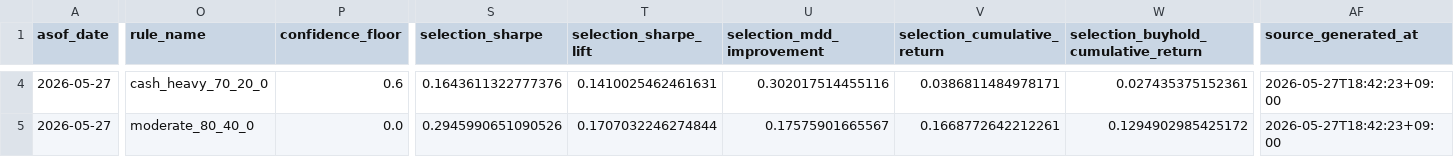
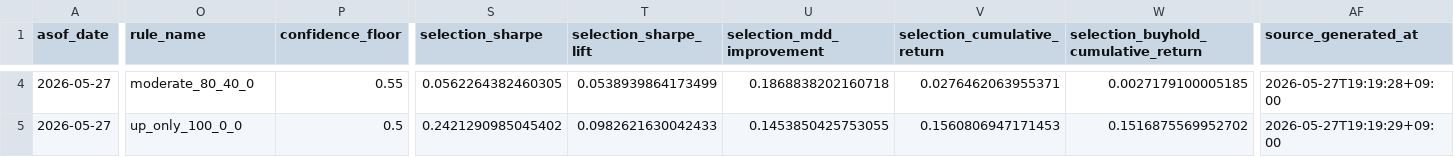
Before and after one commit to hrchoi9999/QuantMarket, a CSV file: service_platform/index_forecast_handoff/current/index_forecast_signal_current.csv, drawn as a sheet; only a part is shown, gaps mark what is left out; the diff covers the shown part only; the diff names each change by its address in the sheet, - before the commit and + after, or states it on an @@ line.

```diff
--- a/service_platform/index_forecast_handoff/current/index_forecast_signal_current.csv
+++ b/service_platform/index_forecast_handoff/current/index_forecast_signal_current.csv
-O4 (rule_name): cash_heavy_70_20_0
+O4 (rule_name): moderate_80_40_0
-P4 (confidence_floor): 0.6
+P4 (confidence_floor): 0.55
-S4 (selection_sharpe): 0.1643611322777376
+S4 (selection_sharpe): 0.0562264382460305
-T4 (selection_sharpe_lift): 0.1410025462461631
+T4 (selection_sharpe_lift): 0.0538939864173499
-U4 (selection_mdd_improvement): 0.302017514455116
+U4 (selection_mdd_improvement): 0.1868838202160718
-V4 (selection_cumulative_return): 0.0386811484978171
+V4 (selection_cumulative_return): 0.0276462063955371
-W4: 0.027435375152361
+W4: 0.0027179100005185
-AF4 (source_generated_at): 2026-05-27T18:42:23+09:00
+AF4 (source_generated_at): 2026-05-27T19:19:28+09:00
-O5 (rule_name): moderate_80_40_0
+O5 (rule_name): up_only_100_0_0
-P5 (confidence_floor): 0.0
+P5 (confidence_floor): 0.5
-S5 (selection_sharpe): 0.2945990651090526
+S5 (selection_sharpe): 0.2421290985045402
-T5 (selection_sharpe_lift): 0.1707032246274844
+T5 (selection_sharpe_lift): 0.0982621630042433
-U5 (selection_mdd_improvement): 0.17575901665567
+U5 (selection_mdd_improvement): 0.1453850425753055
-V5 (selection_cumulative_return): 0.1668772642212261
+V5 (selection_cumulative_return): 0.1560806947171453
-W5: 0.1294902985425172
+W5: 0.1516875569952702
-AF5 (source_generated_at): 2026-05-27T18:42:23+09:00
+AF5 (source_generated_at): 2026-05-27T19:19:29+09:00
```
Also changed, not shown: 162 edited cells elsewhere in this file, 6 other files.
